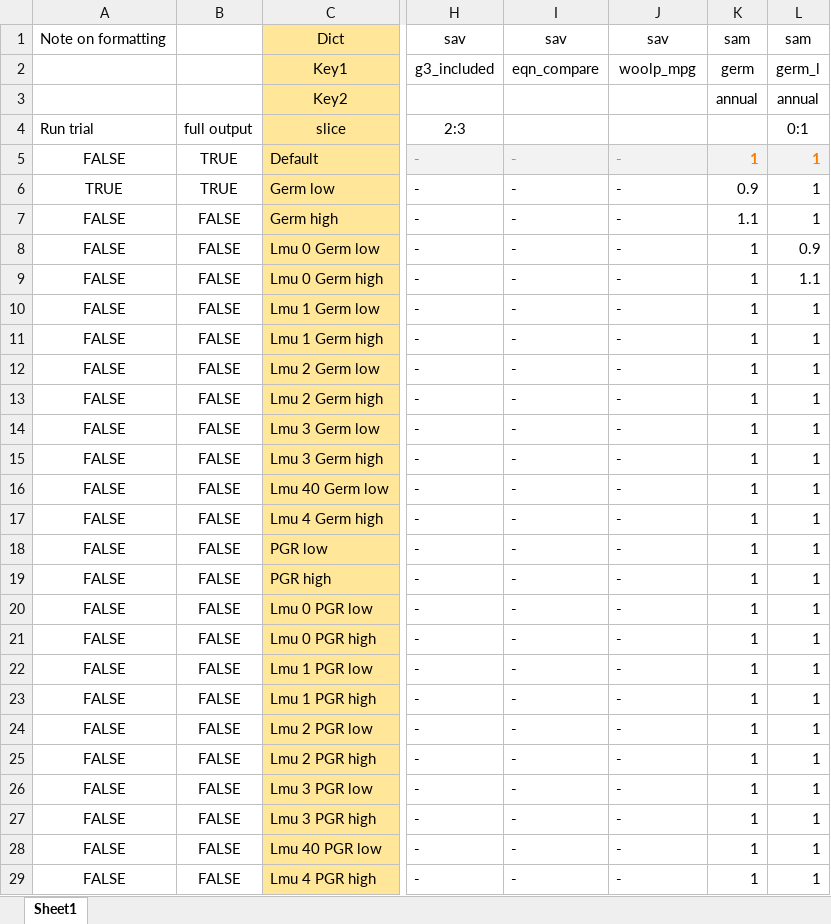
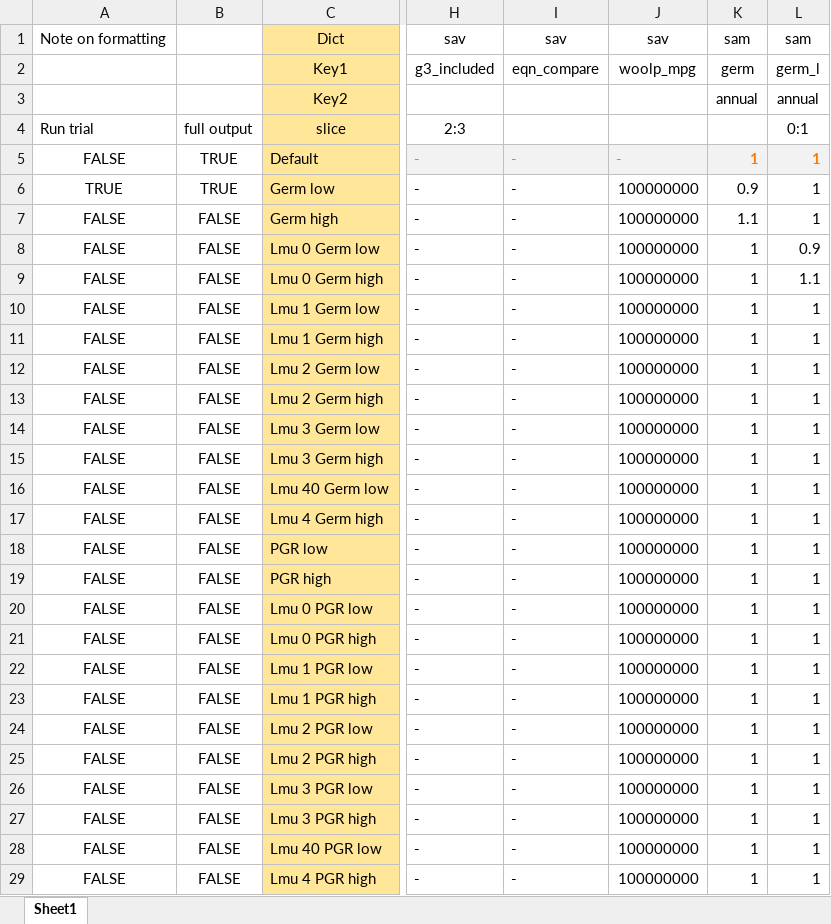
Before and after one commit to youngmr290/Australian-Farm-Optimisation-Model, an Excel workbook: exp.xlsx, sheet Sheet1, drawn as a sheet; only a part is shown, gaps mark what is left out; values as stored, in another font and other column widths than the file's, no borders; conditional formats not drawn; the diff names each change by its address in the sheet, - before the commit and + after, or states it on an @@ line.

```diff
--- a/exp.xlsx (sheet Sheet1)
+++ b/exp.xlsx (sheet Sheet1)
-J6:J29: -
+J6:J29: 100000000
```
Also changed, not shown: 4 other files.
